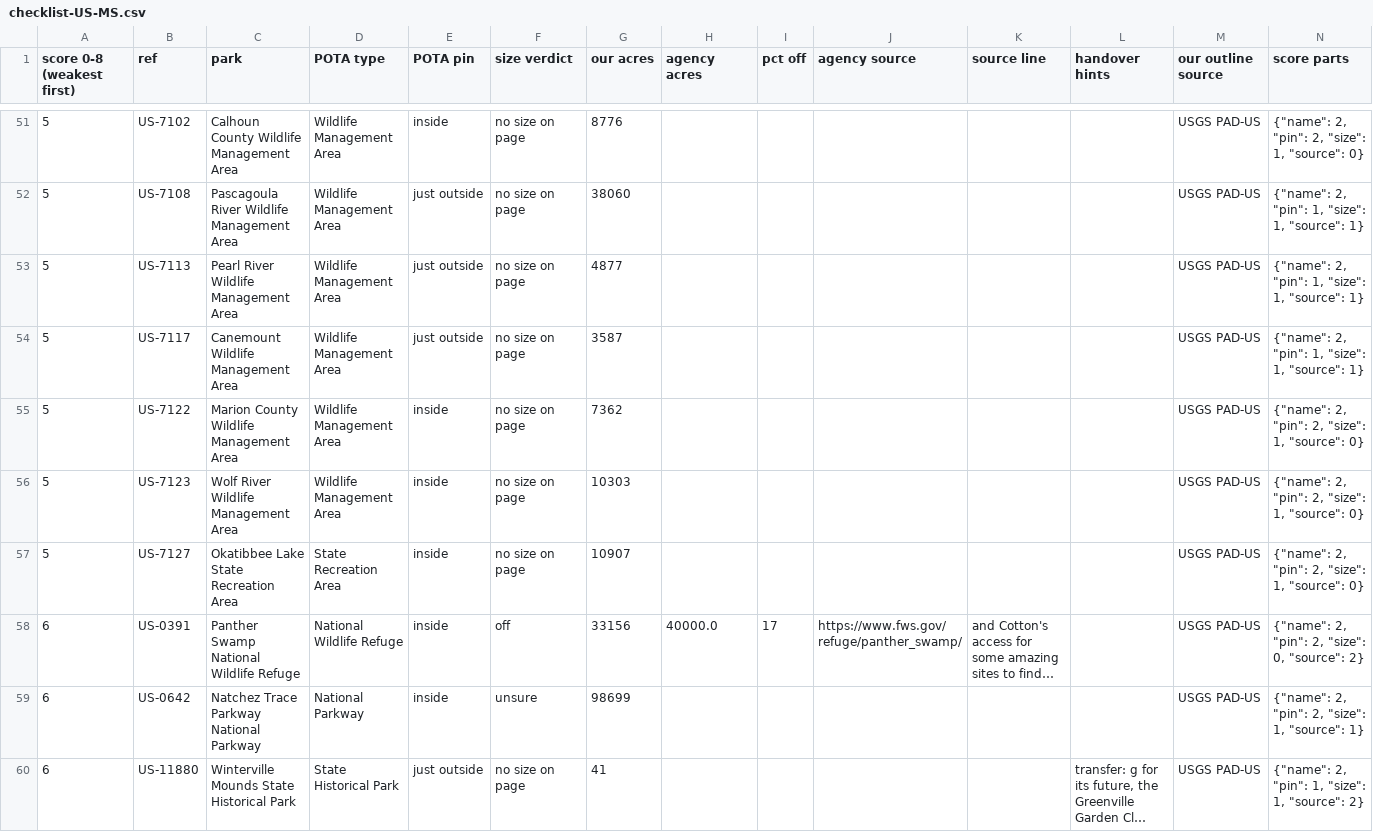
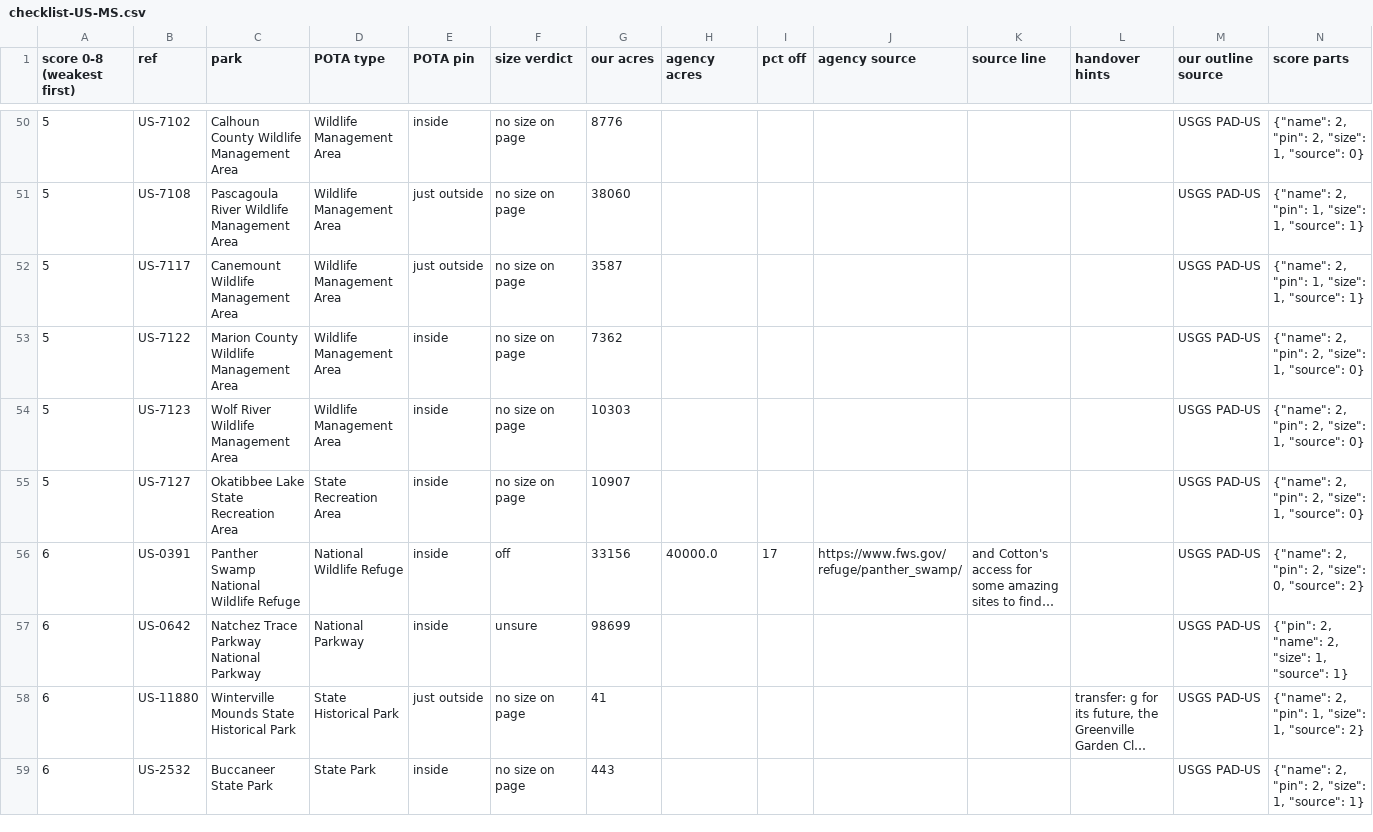
Before and after one commit to KentuckyPortableClub/KPC-Data, a CSV file: data/truth/checklist-US-MS.csv, drawn as a sheet; only a part is shown, gaps mark what is left out; the shorter side is filled out with more unchanged rows; long unchanged cells end in …; removed rows and columns are numbered as before the commit, all else as after; the diff covers the shown part only; the diff names each change by its address in the sheet, - before the commit and + after, or states it on an @@ line.

```diff
--- a/data/truth/checklist-US-MS.csv
+++ b/data/truth/checklist-US-MS.csv
-row 53: 5 | US-7113 | Pearl River Wildlife Management Area | Wildlife Management Area | just outside | no size on page | 4877 |  |  |  |  |  | USGS PAD-US | {"name": 2, "pin": 1, "size": 1, "source": 1}
-N57 (score parts): {"name": 2, "pin": 2, "size": 1, "source": 1}
+N57 (score parts): {"pin": 2, "name": 2, "size": 1, "source": 1}
```
Also changed, not shown: 3 added rows, 2 removed rows and 6 edited cells elsewhere in this file, 10 other files.
